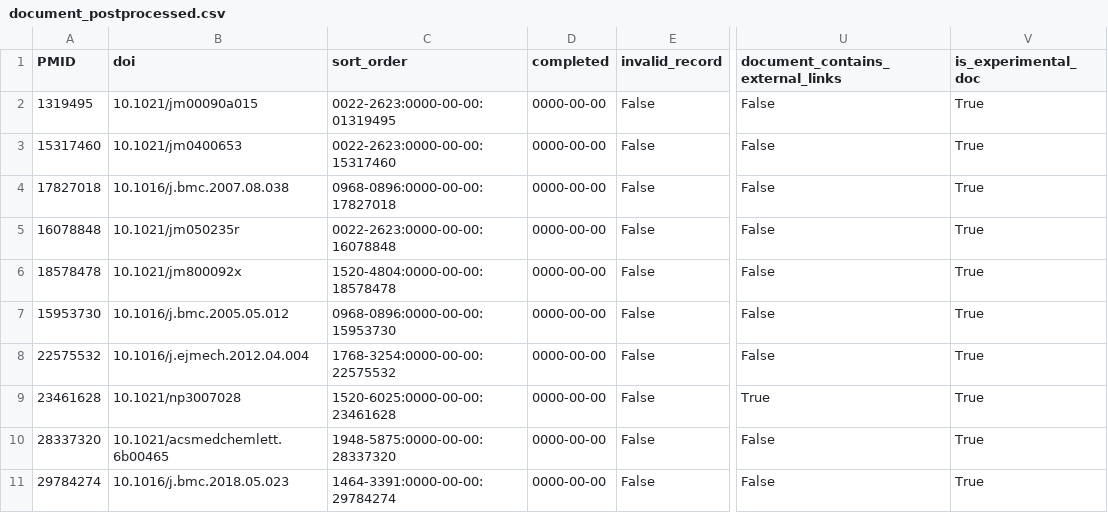
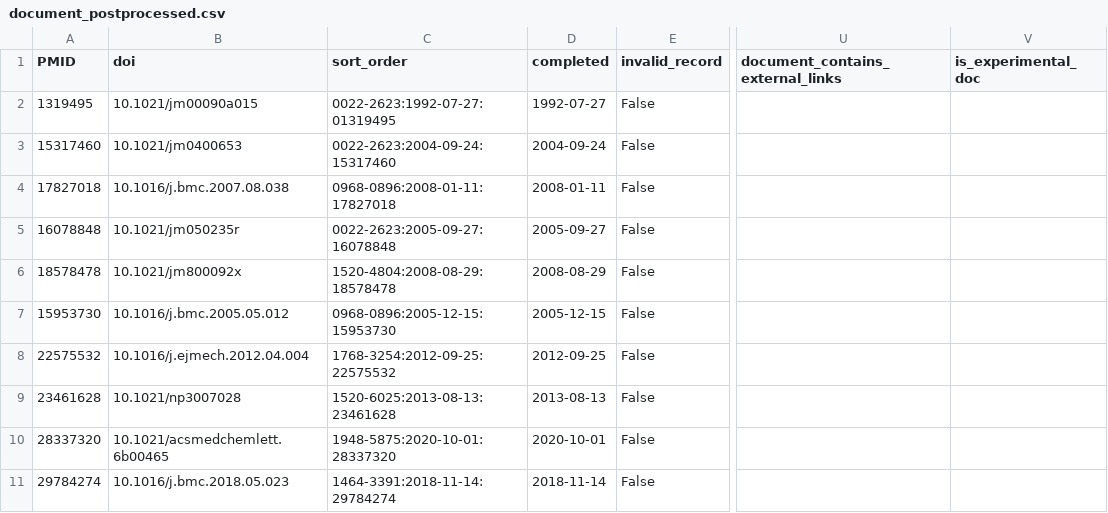
Before and after one commit to SatoryKono/Chembl_PQ, a CSV file: data/output/document_postprocessed.csv, drawn as a sheet; only a part is shown, gaps mark what is left out; the diff names each change by its address in the sheet, - before the commit and + after, or states it on an @@ line.

```diff
--- a/data/output/document_postprocessed.csv
+++ b/data/output/document_postprocessed.csv
-C2 (sort_order): 0022-2623:0000-00-00:01319495
+C2 (sort_order): 0022-2623:1992-07-27:01319495
-D2 (completed): 0000-00-00
+D2 (completed): 1992-07-27
-U2:U8 (document_contains_external_links): False
+U2:U8 (document_contains_external_links): (empty)
-V2:V11 (is_experimental_doc): True
+V2:V11 (is_experimental_doc): (empty)
-C3 (sort_order): 0022-2623:0000-00-00:15317460
+C3 (sort_order): 0022-2623:2004-09-24:15317460
-D3 (completed): 0000-00-00
+D3 (completed): 2004-09-24
-C4 (sort_order): 0968-0896:0000-00-00:17827018
+C4 (sort_order): 0968-0896:2008-01-11:17827018
-D4 (completed): 0000-00-00
+D4 (completed): 2008-01-11
-C5 (sort_order): 0022-2623:0000-00-00:16078848
+C5 (sort_order): 0022-2623:2005-09-27:16078848
-D5 (completed): 0000-00-00
+D5 (completed): 2005-09-27
-C6 (sort_order): 1520-4804:0000-00-00:18578478
+C6 (sort_order): 1520-4804:2008-08-29:18578478
-D6 (completed): 0000-00-00
+D6 (completed): 2008-08-29
-C7 (sort_order): 0968-0896:0000-00-00:15953730
+C7 (sort_order): 0968-0896:2005-12-15:15953730
-D7 (completed): 0000-00-00
+D7 (completed): 2005-12-15
-C8 (sort_order): 1768-3254:0000-00-00:22575532
+C8 (sort_order): 1768-3254:2012-09-25:22575532
-D8 (completed): 0000-00-00
+D8 (completed): 2012-09-25
-C9 (sort_order): 1520-6025:0000-00-00:23461628
+C9 (sort_order): 1520-6025:2013-08-13:23461628
-D9 (completed): 0000-00-00
+D9 (completed): 2013-08-13
-U9 (document_contains_external_links): True
+U9 (document_contains_external_links): (empty)
-C10 (sort_order): 1948-5875:0000-00-00:28337320
+C10 (sort_order): 1948-5875:2020-10-01:28337320
-D10 (completed): 0000-00-00
+D10 (completed): 2020-10-01
-U10:U11 (document_contains_external_links): False
+U10:U11 (document_contains_external_links): (empty)
-C11 (sort_order): 1464-3391:0000-00-00:29784274
+C11 (sort_order): 1464-3391:2018-11-14:29784274
-D11 (completed): 0000-00-00
+D11 (completed): 2018-11-14
```
Also changed, not shown: 2 other files.
